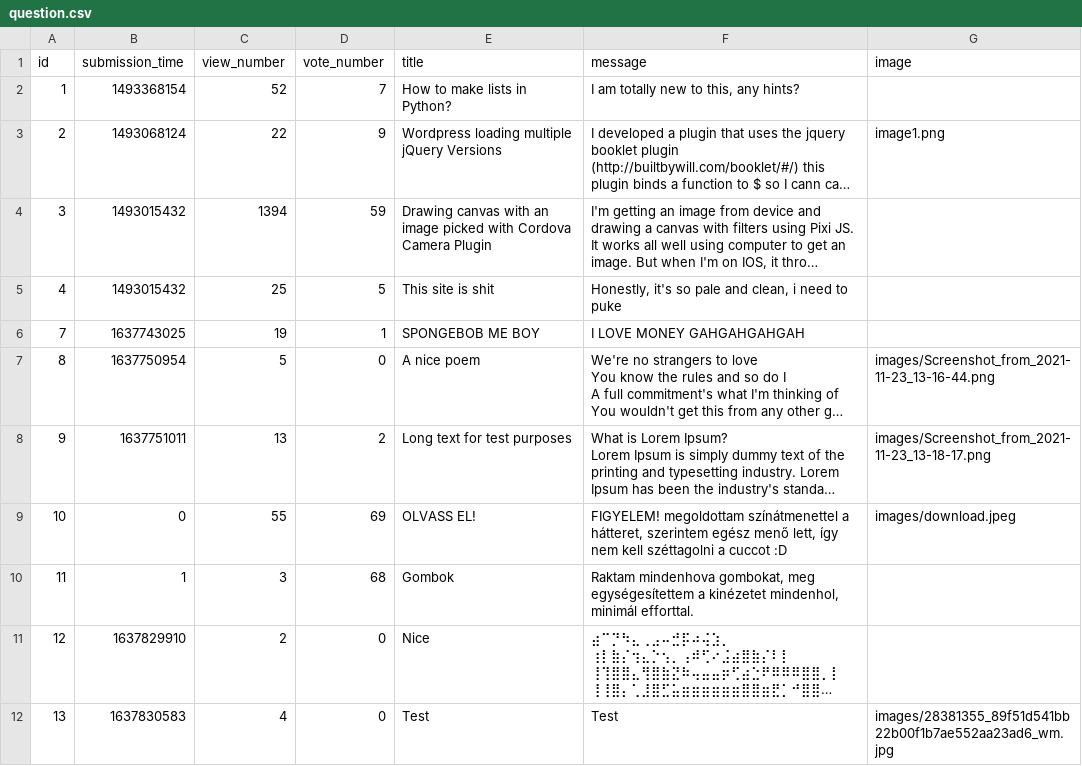
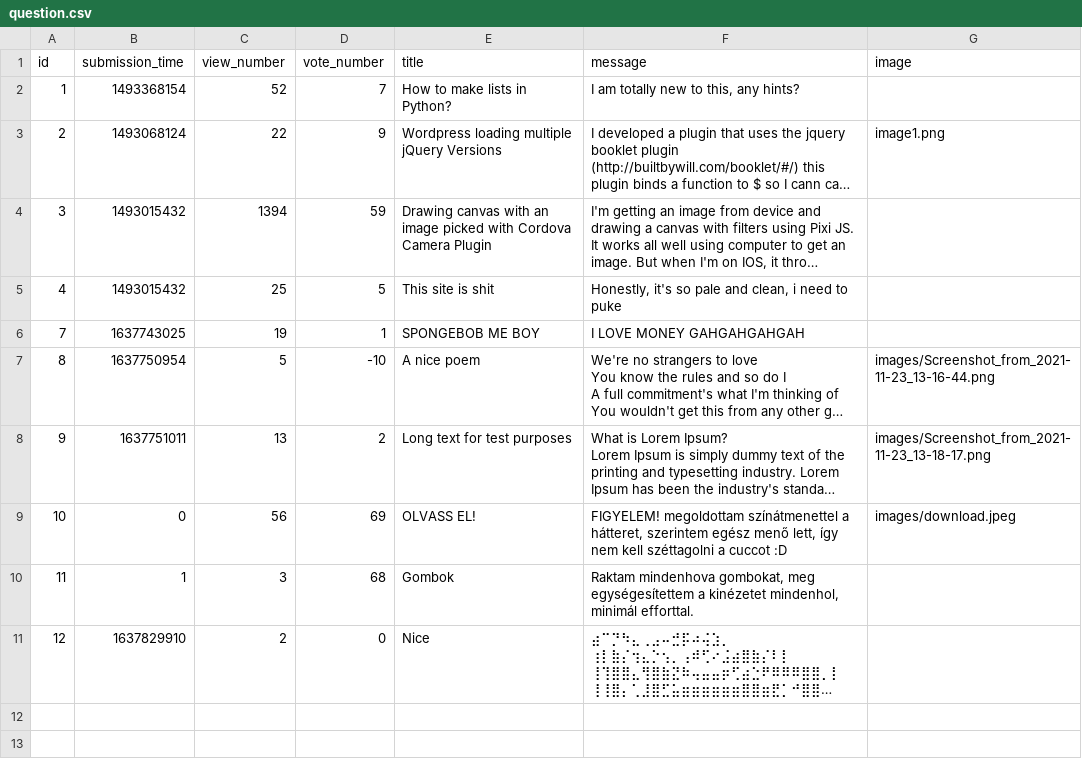
Before and after one commit to LatNat/ask-mate-3-python-LatNat, a CSV file: sample_data/question.csv, drawn as a sheet; long unchanged cells end in …; the diff names each change by its address in the sheet, - before the commit and + after, or states it on an @@ line.

```diff
--- a/sample_data/question.csv
+++ b/sample_data/question.csv
-D7 (vote_number): 0
+D7 (vote_number): -10
-C9 (view_number): 55
+C9 (view_number): 56
-row 12: 13 | 1637830583 | 4 | 0 | Test | Test | images/28381355_89f51d541bb22b00f1b7ae552aa23ad6_wm.jpg
```
Also changed, not shown: 3 other files.
